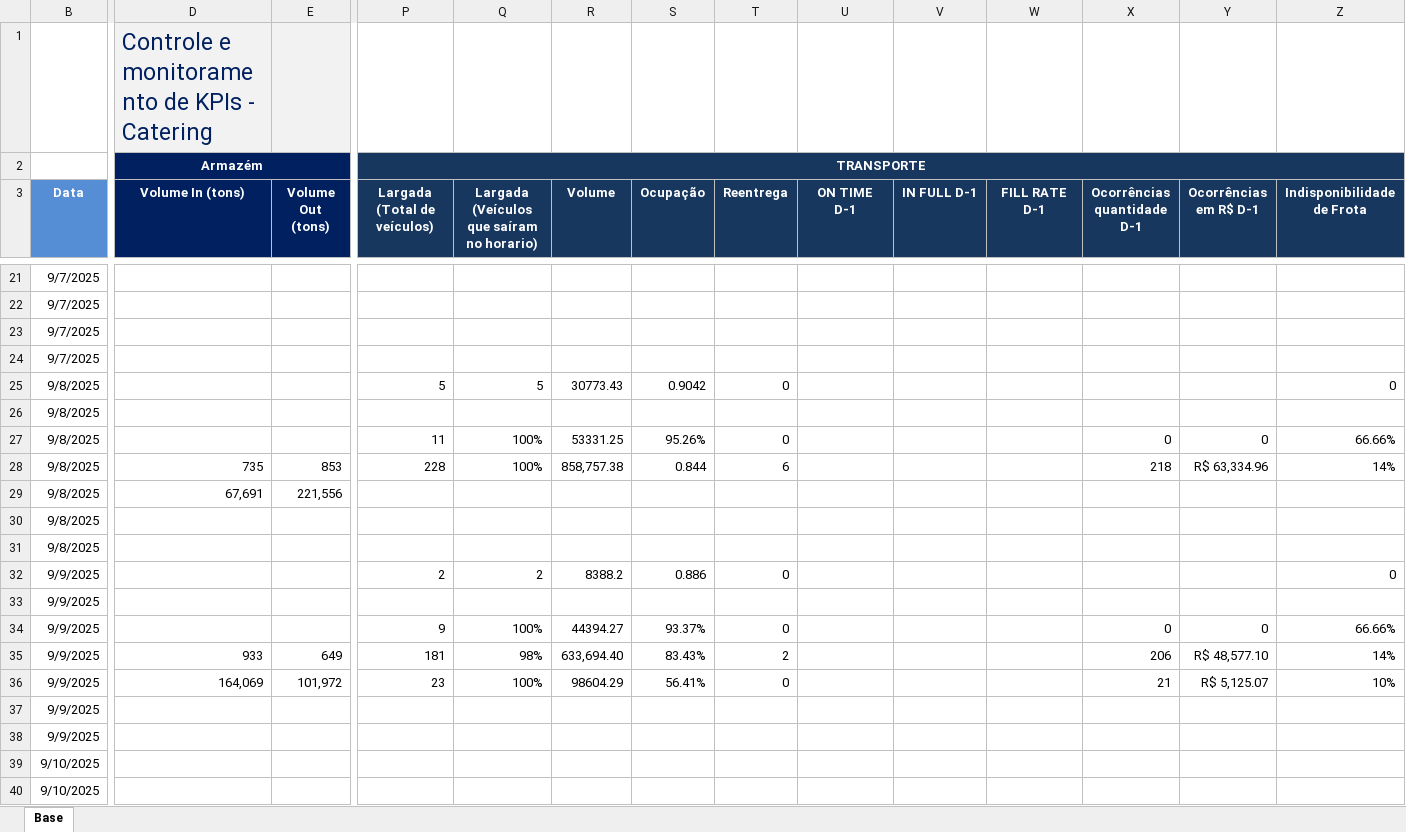
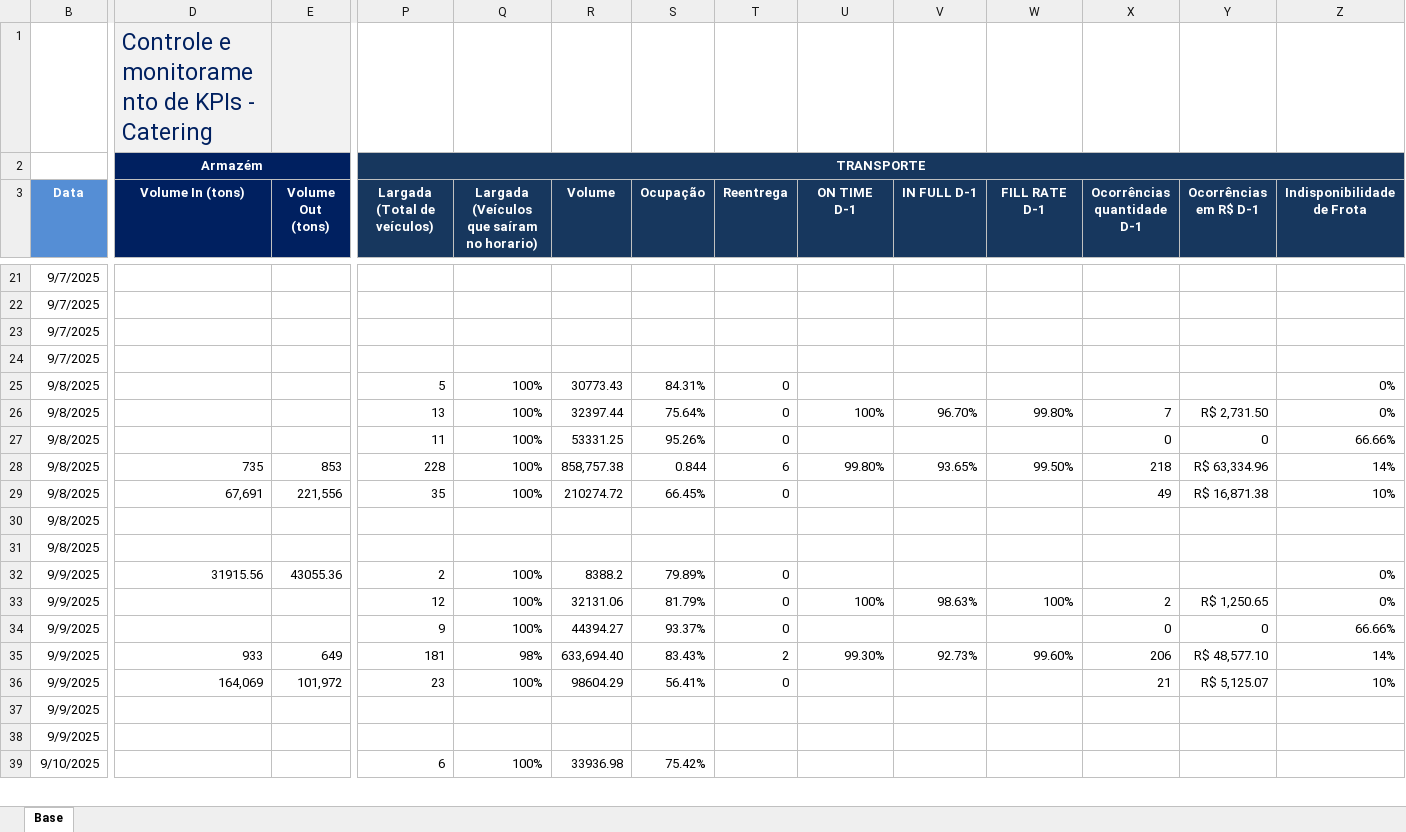
Before and after one commit to superfriokpis/catering, an Excel workbook: data/BI Operacional_Catering.xlsx, sheet Base, drawn as a sheet; only a part is shown, gaps mark what is left out; values as stored, in another font and other column widths than the file's, no borders; charts and pictures not drawn; removed rows and columns are numbered as before the commit, all else as after; rows hold the shown columns only; the diff covers the shown part only; the diff names each change by its address in the sheet, - before the commit and + after, or states it on an @@ line.

Commit message:
Add files via upload

```diff
--- a/data/BI Operacional_Catering.xlsx (sheet Base)
+++ b/data/BI Operacional_Catering.xlsx (sheet Base)
-Q25: 5
+Q25: 100%
-S25 (Ocupação): 0.9042
+S25 (Ocupação): 84.31%
-Z25 (Indisponibilidade de Frota): 0
+Z25 (Indisponibilidade de Frota): 0%
-row 26: 9/8/2025
+row 26: 9/8/2025 |  |  | 13 | 100% | 32397.44 | 75.64% | 0 | 100% | 96.70% | 99.80% | 7 | R$ 2,731.50 | 0%
-U28 (ON TIME D-1): (empty)
+U28 (ON TIME D-1): 99.80%
-V28 (IN FULL D-1): (empty)
+V28 (IN FULL D-1): 93.65%
-W28 (FILL RATE D-1): (empty)
+W28 (FILL RATE D-1): 99.50%
-P29 (Largada (Total de veículos)): (empty)
+P29 (Largada (Total de veículos)): 35
-Q29: (empty)
+Q29: 100%
-R29 (Volume): (empty)
+R29 (Volume): 210274.72
-S29 (Ocupação): (empty)
+S29 (Ocupação): 66.45%
-T29 (Reentrega): (empty)
+T29 (Reentrega): 0
-X29 (Ocorrências quantidade D-1): (empty)
+X29 (Ocorrências quantidade D-1): 49
-Y29 (Ocorrências em R$ D-1): (empty)
+Y29 (Ocorrências em R$ D-1): R$ 16,871.38
-Z29 (Indisponibilidade de Frota): (empty)
+Z29 (Indisponibilidade de Frota): 10%
-D32 (Volume In (tons)): (empty)
+D32 (Volume In (tons)): 31915.56
-E32 (Volume Out (tons)): (empty)
+E32 (Volume Out (tons)): 43055.36
-Q32: 2
+Q32: 100%
-S32 (Ocupação): 0.886
+S32 (Ocupação): 79.89%
-Z32 (Indisponibilidade de Frota): 0
+Z32 (Indisponibilidade de Frota): 0%
-row 33: 9/9/2025
+row 33: 9/9/2025 |  |  | 12 | 100% | 32131.06 | 81.79% | 0 | 100% | 98.63% | 100% | 2 | R$ 1,250.65 | 0%
-U35 (ON TIME D-1): (empty)
+U35 (ON TIME D-1): 99.30%
-V35 (IN FULL D-1): (empty)
+V35 (IN FULL D-1): 92.73%
-W35 (FILL RATE D-1): (empty)
+W35 (FILL RATE D-1): 99.60%
-P39 (Largada (Total de veículos)): (empty)
+P39 (Largada (Total de veículos)): 6
-Q39: (empty)
+Q39: 100%
-R39 (Volume): (empty)
+R39 (Volume): 33936.98
-S39 (Ocupação): (empty)
+S39 (Ocupação): 75.42%
-row 40: 9/10/2025
```
Also changed, not shown: 2 added rows, 1 removed row and 21 edited cells elsewhere in this sheet, charts or pictures.
